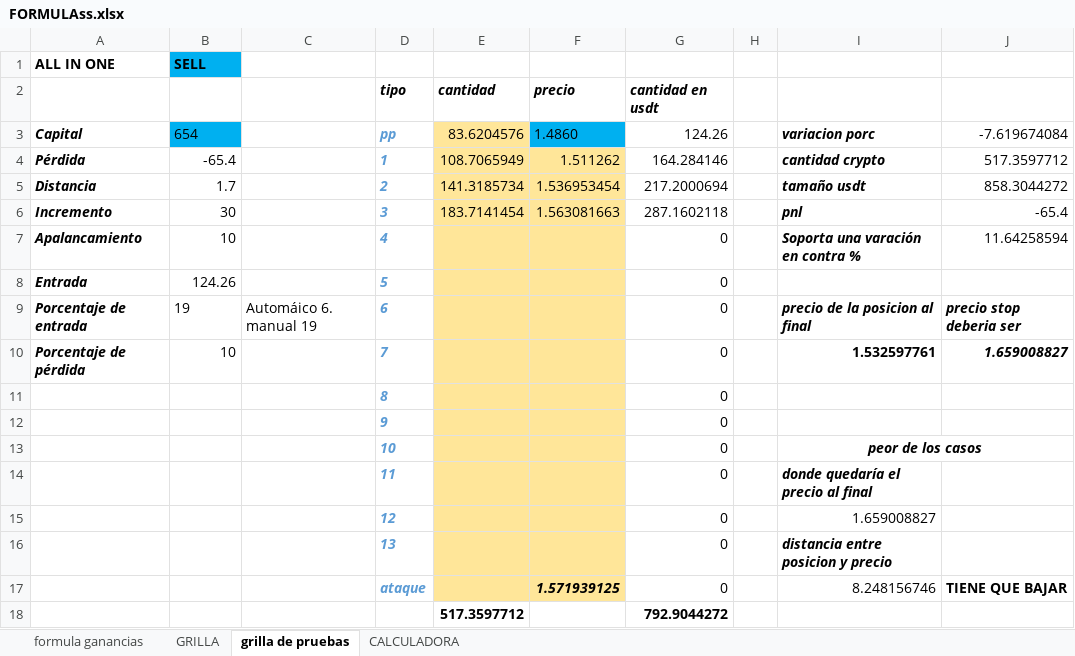
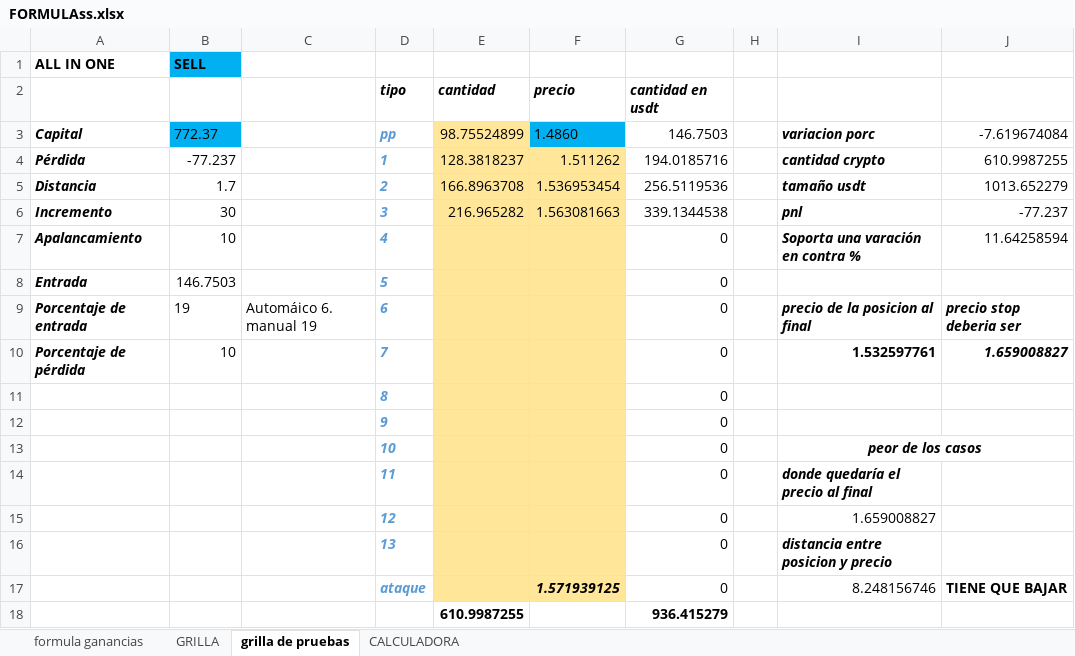
Before and after one commit to luisgomezzz/luchocrypto, an Excel workbook: old/FORMULAss.xlsx, sheet grilla de pruebas, drawn as a sheet; values as stored, in another font and other column widths than the file's, no borders; conditional formats not drawn; removed rows and columns are numbered as before the commit, all else as after; the diff names each change by its address in the sheet, - before the commit and + after, or states it on an @@ line.

```diff
--- a/old/FORMULAss.xlsx (sheet grilla de pruebas)
+++ b/old/FORMULAss.xlsx (sheet grilla de pruebas)
-B3: 654
+B3: 772.37
-E3: 83.6204576
+E3: 98.75524899
-G3: 124.26
+G3: 146.7503
-B4: -65.4
+B4: -77.237
-E4: 108.7065949
+E4: 128.3818237
-G4: 164.284146
+G4: 194.0185716
-J4: 517.3597712
+J4: 610.9987255
-E5: 141.3185734
+E5: 166.8963708
-G5: 217.2000694
+G5: 256.5119536
-J5: 858.3044272
+J5: 1013.652279
-E6: 183.7141454
+E6: 216.965282
-G6: 287.1602118
+G6: 339.1344538
-J6: -65.4
+J6: -77.237
-B8: 124.26
+B8: 146.7503
-row 18:  |  |  |  | 517.3597712 |  | 792.9044272
+row 18:  |  |  |  | 610.9987255 |  | 936.415279
```
Also changed, not shown: sheet CALCULADORA, hidden cells, 1 other file.
